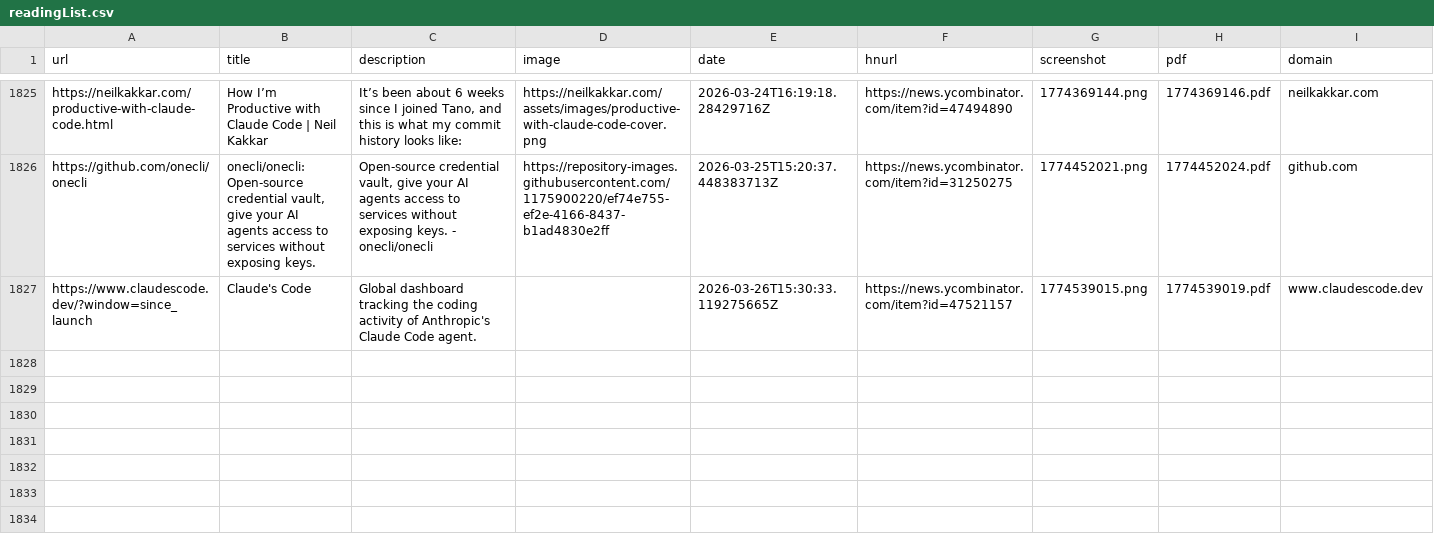
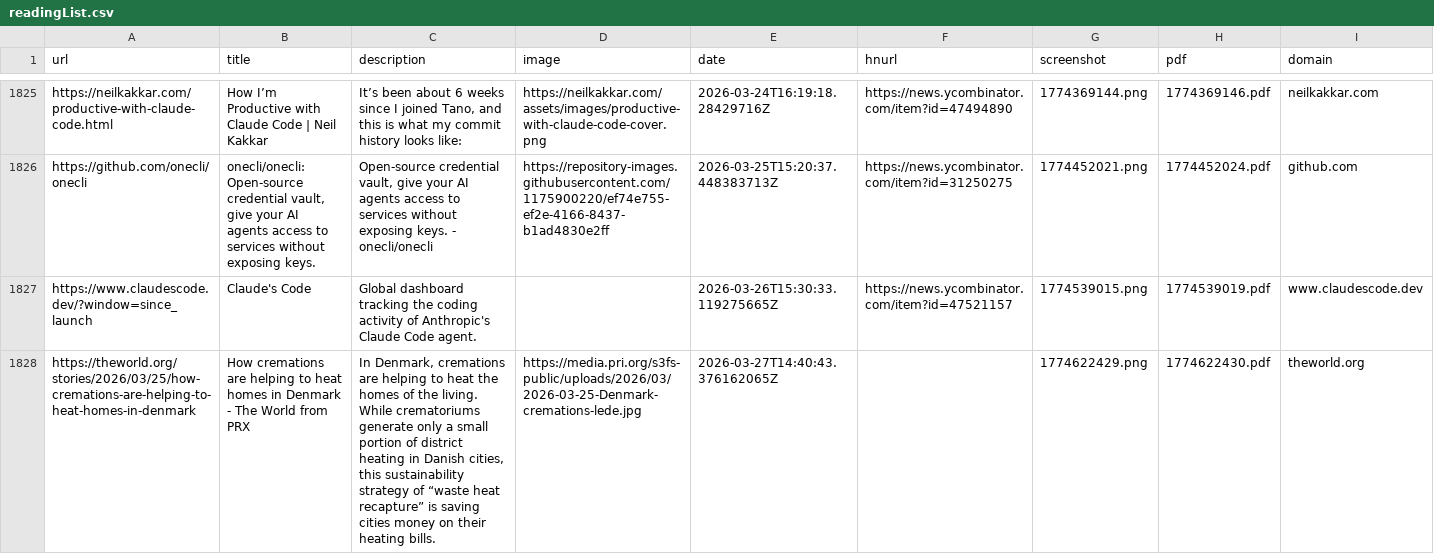
Before and after one commit to jamesmstone/readingList, a CSV file: readingList.csv, drawn as a sheet; only a part is shown, gaps mark what is left out.

Commit message:
Automated reading list update on Fri Mar 27 14:40:44 UTC 2026

```diff
--- a/readingList.csv
+++ b/readingList.csv
@@ -1827 +1827,2 @@ https://github.com/onecli/onecli,"onecli/onecli: Open-source credential vault, g
 https://www.claudescode.dev/?window=since_launch,Claude's Code,Global dashboard tracking the coding activity of Anthropic's Claude Code agent.,,2026-03-26T15:30:33.119275665Z,https://news.ycombinator.com/item?id=47521157,1774539015.png,1774539019.pdf,www.claudescode.dev
+https://theworld.org/stories/2026/03/25/how-cremations-are-helping-to-heat-homes-in-denmark,How cremations are helping to heat homes in Denmark - The World from PRX,"In Denmark, cremations are helping to heat the homes of the living. While crematoriums generate only a small portion of district heating in Danish cities, this sustainability strategy of “waste heat recapture” is saving cities money on their heating bills.",https://media.pri.org/s3fs-public/uploads/2026/03/2026-03-25-Denmark-cremations-lede.jpg,2026-03-27T14:40:43.376162065Z,,1774622429.png,1774622430.pdf,theworld.org
```
Also changed, not shown: 2 other files.
